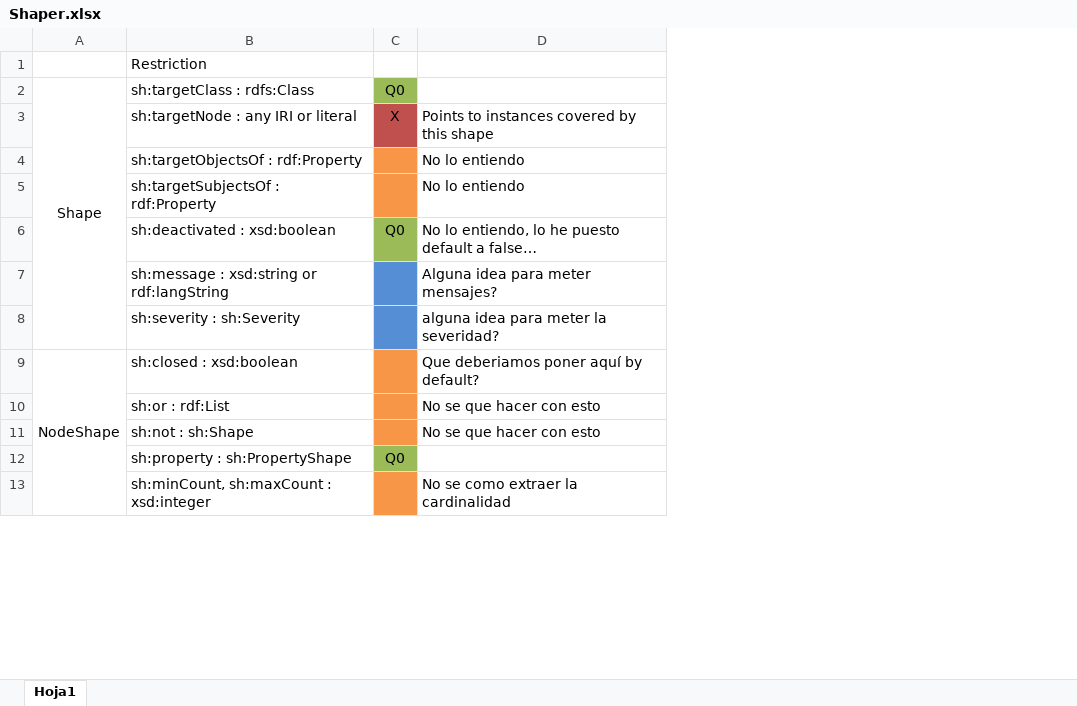
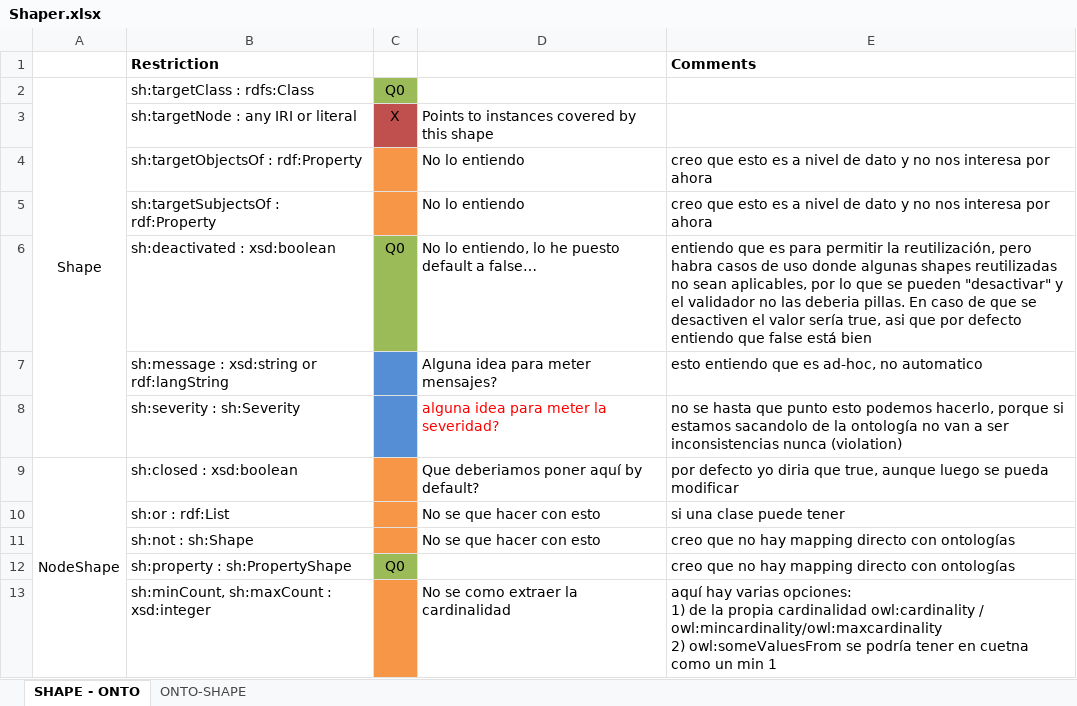
Before and after one commit to oeg-upm/astrea, an Excel workbook: Shaper.xlsx, sheet SHAPE - ONTO, drawn as a sheet; only a part is shown; values as stored, in another font and other column widths than the file's, no borders; ↵ is a line break in a cell; the diff names each change by its address in the sheet, - before the commit and + after, or states it on an @@ line.

Commit message:
Update Shaper file with mapping info
1) Comments added to the mappings between shapes --> ontologies
2) New spreadsheet with information about the mappings between ontologies --> shapes

```diff
--- a/Shaper.xlsx (sheet SHAPE - ONTO)
+++ b/Shaper.xlsx (sheet SHAPE - ONTO)
-sheet tab: Hoja1
+sheet tab: SHAPE - ONTO
+sheet tab: ONTO-SHAPE
+column E (Comments), rows 4-13: creo que esto es a nivel de dato y no nos interesa por ahora | creo que esto es a nivel de dato y no nos interesa por ahora | entiendo que es para permitir la reutilización, pero habra casos de uso donde algunas shapes reutilizadas no sean aplicables, por lo que se pueden "desactivar" y el validador no las deberia pillas. En caso de que se desactiven el valor sería true, asi que por defecto entiendo que false está bien | esto entiendo que es ad-hoc, no automatico | no se hasta que punto esto podemos hacerlo, porque si estamos sacandolo de la ontología no van a ser inconsistencias nunca (violation) | por defecto yo diria que true, aunque luego se pueda modificar | si una clase puede tener | creo que no hay mapping directo con ontologías | creo que no hay mapping directo con ontologías | aquí hay varias opciones: ↵ 1) de la propia cardinalidad owl:cardinality / owl:mincardinality/owl:maxcardinality ↵ 2) owl:someValuesFrom se podría tener en cuetna como un min 1
-B1 bold: off
+B1 bold: on
-D8 text colour: black
+D8 text colour: #FF0000
```
